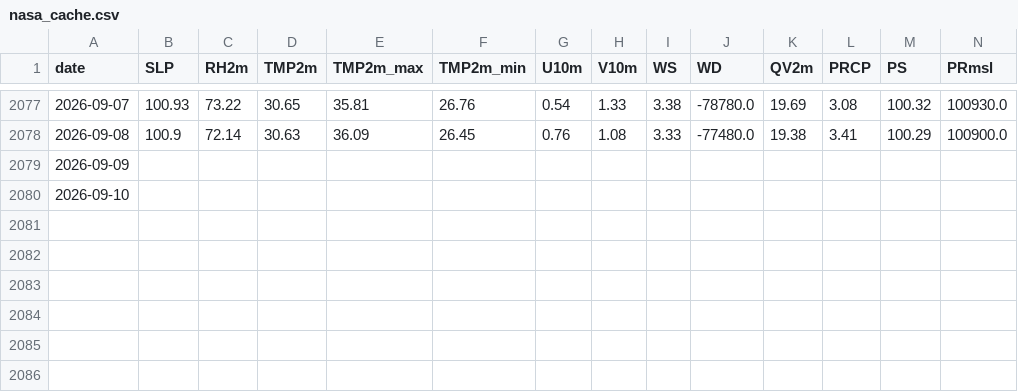
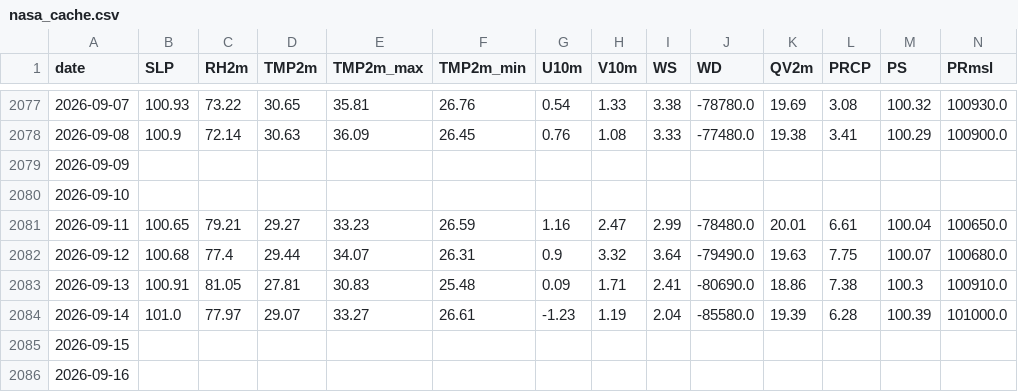
Before and after one commit to souravk03/HQNN-live-multicity, a CSV file: hqnn live pk/data/chennai/nasa_cache.csv, drawn as a sheet; only a part is shown, gaps mark what is left out; rows hold the shown columns only; the diff names each change by its address in the sheet, - before the commit and + after, or states it on an @@ line.

Commit message:
Daily HQNN live cycle — 2026-09-17T21:59:34

```diff
--- a/hqnn live pk/data/chennai/nasa_cache.csv
+++ b/hqnn live pk/data/chennai/nasa_cache.csv
+row 2081: 2026-09-11 | 100.65 | 79.21 | 29.27 | 33.23 | 26.59 | 1.16 | 2.47 | 2.99 | -78480.0 | 20.01 | 6.61 | 100.04 | 100650.0
+row 2082: 2026-09-12 | 100.68 | 77.4 | 29.44 | 34.07 | 26.31 | 0.9 | 3.32 | 3.64 | -79490.0 | 19.63 | 7.75 | 100.07 | 100680.0
+row 2083: 2026-09-13 | 100.91 | 81.05 | 27.81 | 30.83 | 25.48 | 0.09 | 1.71 | 2.41 | -80690.0 | 18.86 | 7.38 | 100.3 | 100910.0
+row 2084: 2026-09-14 | 101.0 | 77.97 | 29.07 | 33.27 | 26.61 | -1.23 | 1.19 | 2.04 | -85580.0 | 19.39 | 6.28 | 100.39 | 101000.0
+row 2085: 2026-09-15
+row 2086: 2026-09-16
```
Also changed, not shown: hqnn live pk/data/chennai/openmeteo_cache.csv, hqnn live pk/data/delhi/nasa_cache.csv, 54 other files.
